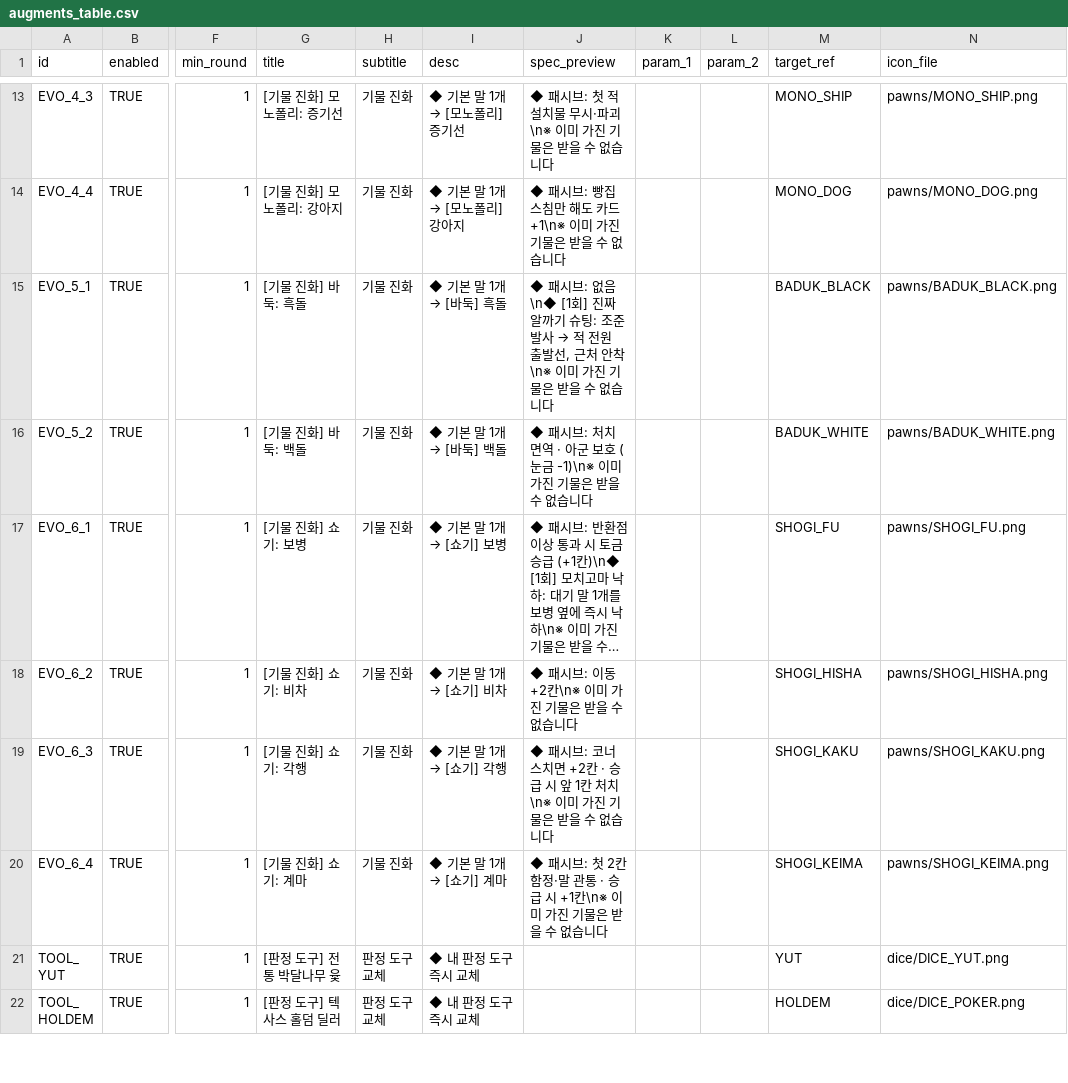
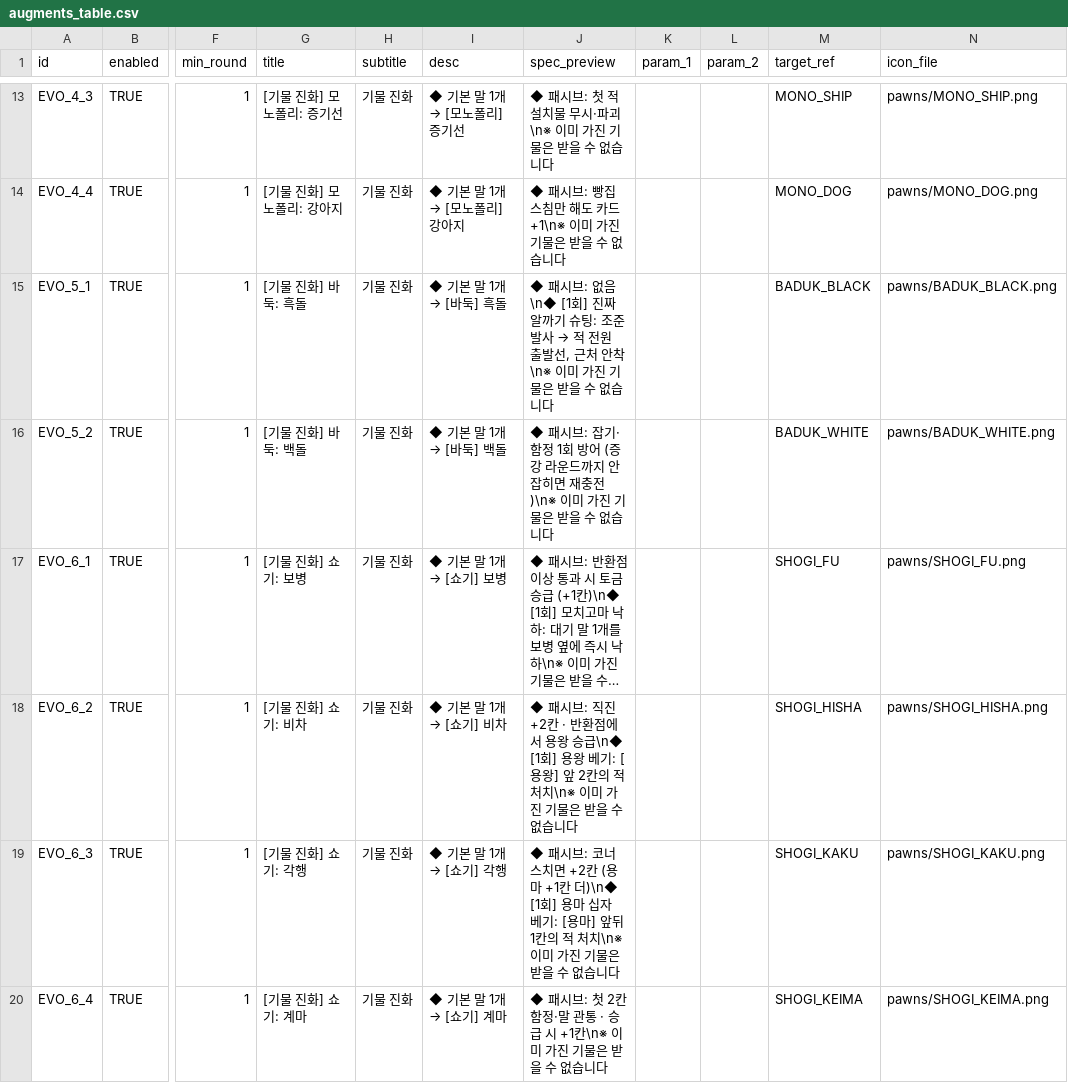
Before and after one commit to mayjohn66-cmd/TRG, a CSV file: content_trickcal/data/augments_table.csv, drawn as a sheet; only a part is shown, gaps mark what is left out; the shorter side is filled out with more unchanged rows; long unchanged cells end in …; the diff covers the shown part only; the diff names each change by its address in the sheet, - before the commit and + after, or states it on an @@ line.

```diff
--- a/content_trickcal/data/augments_table.csv
+++ b/content_trickcal/data/augments_table.csv
-J16 (spec_preview): …패시브: 처치 면역 · 아군 보호 (눈금 -1)\n※ 이미 가…
+J16 (spec_preview): …패시브: 잡기·함정 1회 방어 (증강 라운드까지 안 잡히면 재충전)\n※ 이미 가…
-J18 (spec_preview): …패시브: 이동 +2칸\n※ 이미…
+J18 (spec_preview): …패시브: 직진 +2칸 · 반환점에서 용왕 승급\n◆ [1회] 용왕 베기: [용왕] 앞 2칸의 적 처치\n※ 이미…
-J19 (spec_preview): …+2칸 · 승급 시 앞 1칸 처치\n※…
+J19 (spec_preview): …+2칸 (용마 +1칸 더)\n◆ [1회] 용마 십자 베기: [용마] 앞뒤 1칸의 적 처치\n※…
```
Also changed, not shown: 5 added rows and 3 edited cells elsewhere in this file, 38 other files.
